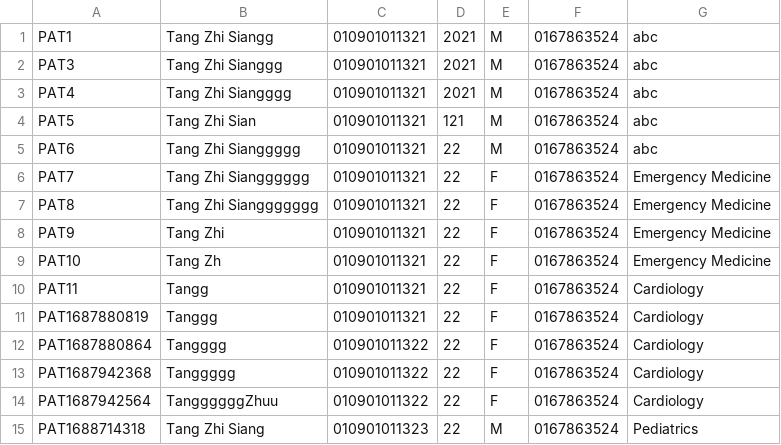
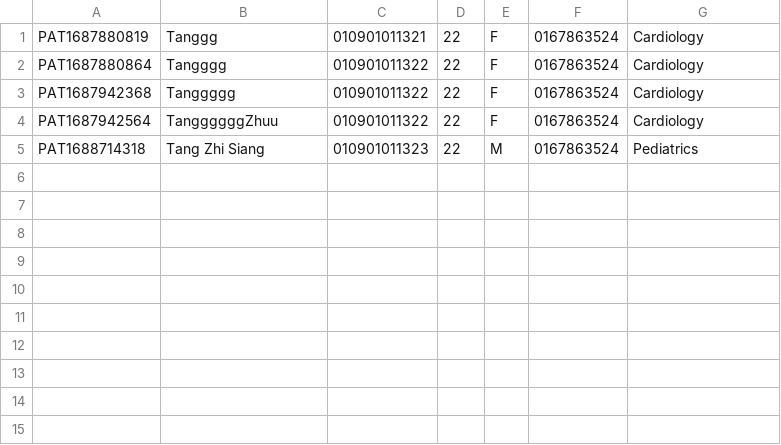
Before and after one commit to siangztang/SimpleHealthCareSystem, a CSV file: demo/src/main/java/com/example/db/patient.csv, drawn as a sheet; the diff names each change by its address in the sheet, - before the commit and + after, or states it on an @@ line.

```diff
--- a/demo/src/main/java/com/example/db/patient.csv
+++ b/demo/src/main/java/com/example/db/patient.csv
-row 1: PAT1 | Tang Zhi Siangg | 010901011321 | 2021 | M | 0167863524 | abc
-row 2: PAT3 | Tang Zhi Sianggg | 010901011321 | 2021 | M | 0167863524 | abc
-row 3: PAT4 | Tang Zhi Siangggg | 010901011321 | 2021 | M | 0167863524 | abc
-row 4: PAT5 | Tang Zhi Sian | 010901011321 | 121 | M | 0167863524 | abc
-row 5: PAT6 | Tang Zhi Sianggggg | 010901011321 | 22 | M | 0167863524 | abc
-row 6: PAT7 | Tang Zhi Siangggggg | 010901011321 | 22 | F | 0167863524 | Emergency Medicine
-row 7: PAT8 | Tang Zhi Sianggggggg | 010901011321 | 22 | F | 0167863524 | Emergency Medicine
-row 8: PAT9 | Tang Zhi | 010901011321 | 22 | F | 0167863524 | Emergency Medicine
-row 9: PAT10 | Tang Zh | 010901011321 | 22 | F | 0167863524 | Emergency Medicine
-row 10: PAT11 | Tangg | 010901011321 | 22 | F | 0167863524 | Cardiology
```
Also changed, not shown: demo/target/classes/com/example/db/patient.csv.
